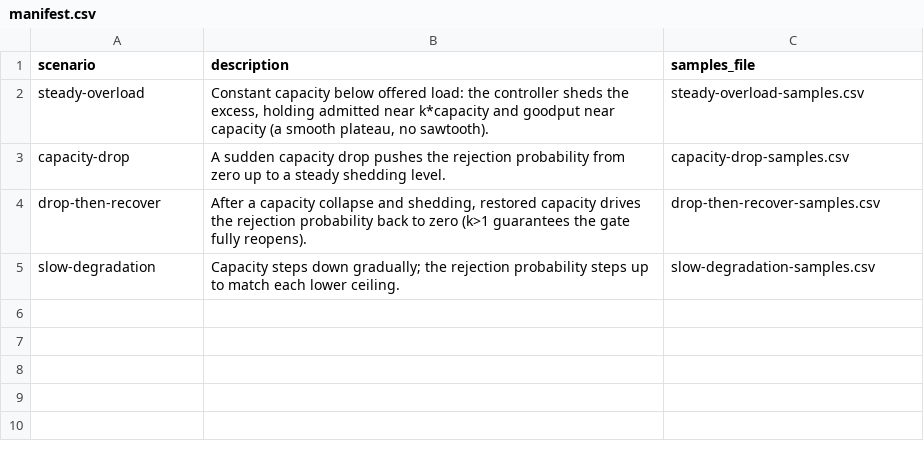
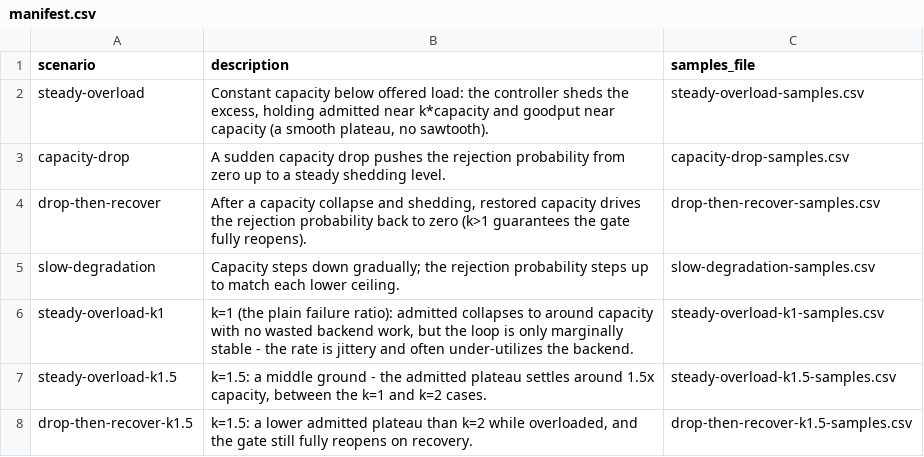
Before and after one commit to czhu88/resilience4cats, a CSV file: docs/charts/admission-data/manifest.csv, drawn as a sheet.

Commit message:
Charts comparing k

```diff
--- a/docs/charts/admission-data/manifest.csv
+++ b/docs/charts/admission-data/manifest.csv
@@ -5 +5,4 @@ drop-then-recover,"After a capacity collapse and shedding, restored capacity dri
 slow-degradation,Capacity steps down gradually; the rejection probability steps up to match each lower ceiling.,slow-degradation-samples.csv
+steady-overload-k1,"k=1 (the plain failure ratio): admitted collapses to around capacity with no wasted backend work, but the loop is only marginally stable - the rate is jittery and often under-utilizes the backend.",steady-overload-k1-samples.csv
+steady-overload-k1.5,"k=1.5: a middle ground - the admitted plateau settles around 1.5x capacity, between the k=1 and k=2 cases.",steady-overload-k1.5-samples.csv
+drop-then-recover-k1.5,"k=1.5: a lower admitted plateau than k=2 while overloaded, and the gate still fully reopens on recovery.",drop-then-recover-k1.5-samples.csv
```
Also changed, not shown: docs/charts/admission-data/capacity-drop-samples.csv, docs/charts/admission-data/drop-then-recover-samples.csv, 15 other files.
